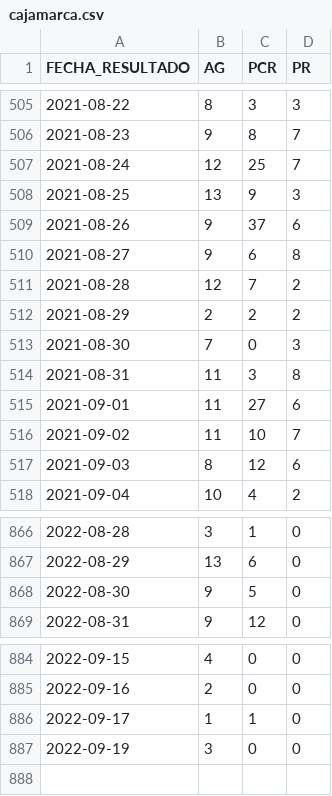
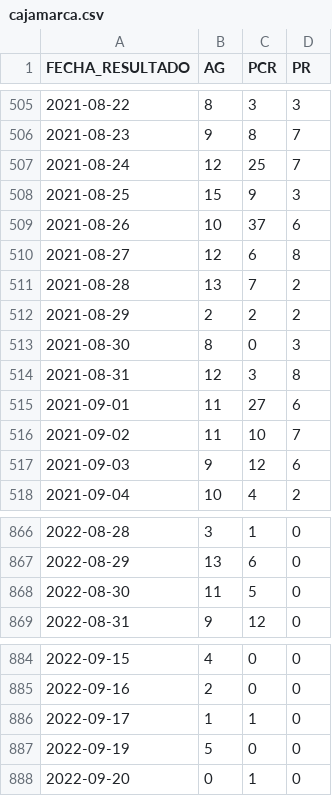
Before and after one commit to annaabsi/git-scraper-covid19, a CSV file: resultados/positivos_departamentos/cajamarca.csv, drawn as a sheet; only a part is shown, gaps mark what is left out.

```diff
--- a/resultados/positivos_departamentos/cajamarca.csv
+++ b/resultados/positivos_departamentos/cajamarca.csv
@@ -507,12 +507,12 @@ FECHA_RESULTADO,AG,PCR,PR
 2021-08-24,12,25,7
-2021-08-25,13,9,3
-2021-08-26,9,37,6
-2021-08-27,9,6,8
-2021-08-28,12,7,2
+2021-08-25,15,9,3
+2021-08-26,10,37,6
+2021-08-27,12,6,8
+2021-08-28,13,7,2
 2021-08-29,2,2,2
-2021-08-30,7,0,3
-2021-08-31,11,3,8
+2021-08-30,8,0,3
+2021-08-31,12,3,8
 2021-09-01,11,27,6
 2021-09-02,11,10,7
-2021-09-03,8,12,6
+2021-09-03,9,12,6
 2021-09-04,10,4,2
@@ -867,3 +867,3 @@ FECHA_RESULTADO,AG,PCR,PR
 2022-08-29,13,6,0
-2022-08-30,9,5,0
+2022-08-30,11,5,0
 2022-08-31,9,12,0
@@ -886,2 +886,3 @@ FECHA_RESULTADO,AG,PCR,PR
 2022-09-17,1,1,0
-2022-09-19,3,0,0
+2022-09-19,5,0,0
+2022-09-20,0,1,0
```
Also changed, not shown: resultados/positivos_acumulados.csv, resultados/positivos_departamentos/lambayeque.csv, 29 other files.
